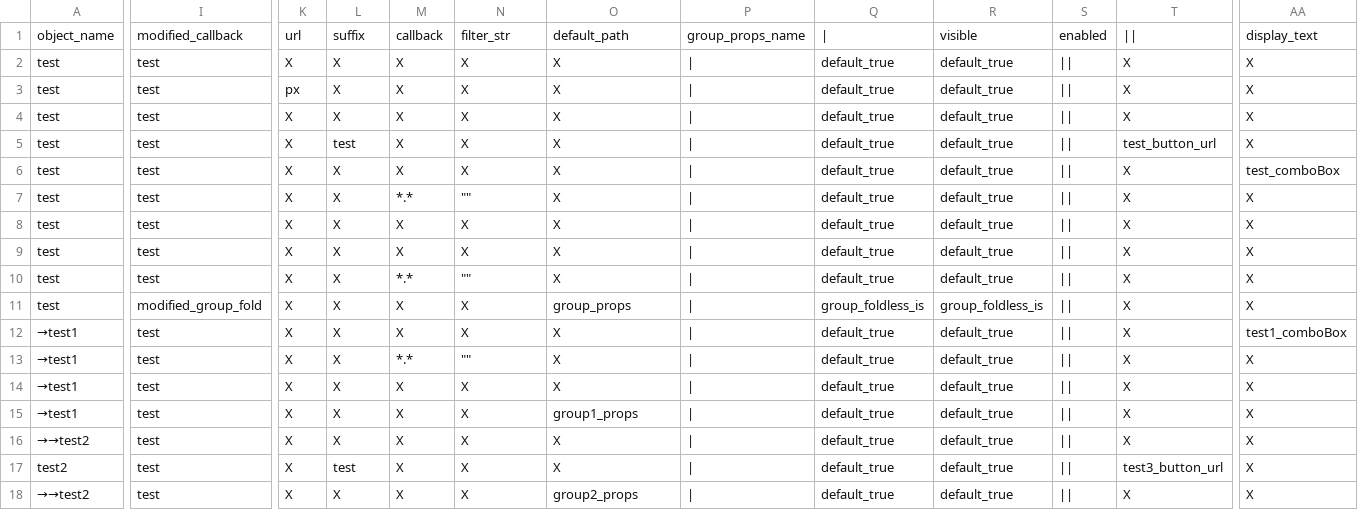
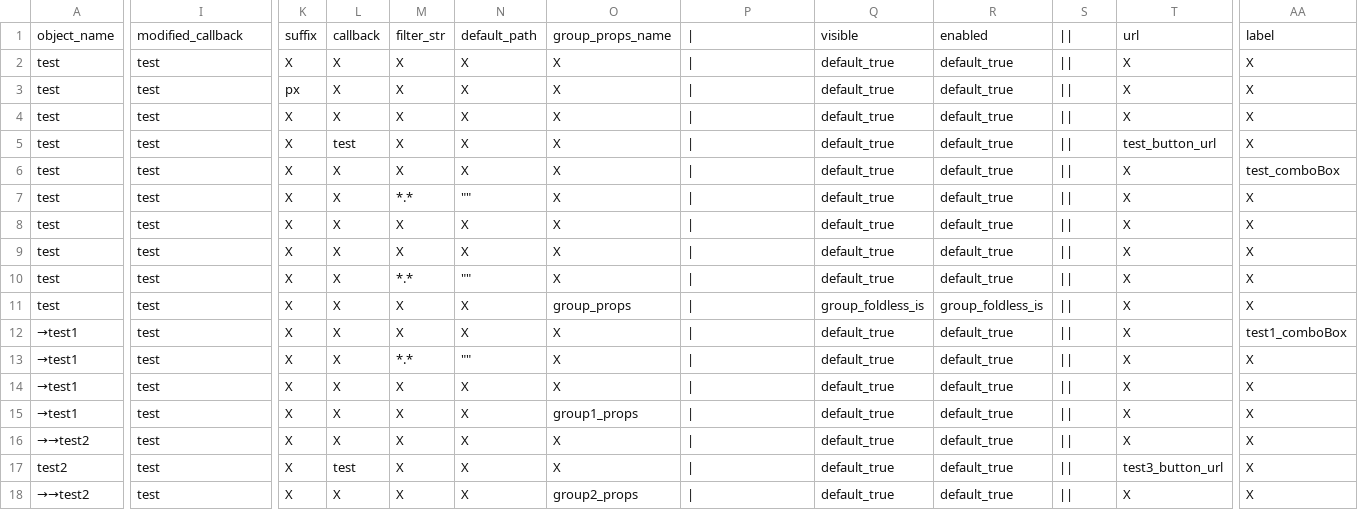
Before and after one commit to lanyangyin/obs-python-framework, a CSV file: obsScriptFramework_/plugins/widgetData.csv (was obsScriptFramework_/src/data/widgetData.csv), drawn as a sheet; only a part is shown, gaps mark what is left out; the diff names each change by its address in the sheet, - before the commit and + after, or states it on an @@ line.

```diff
--- a/obsScriptFramework_/src/data/widgetData.csv
+++ b/obsScriptFramework_/plugins/widgetData.csv
-K1: url
+K1: suffix
-L1: suffix
+L1: callback
-M1: callback
+M1: filter_str
-N1: filter_str
+N1: default_path
-O1: default_path
+O1: group_props_name
-P1: group_props_name
+P1: |
-Q1: |
+Q1: visible
-R1: visible
+R1: enabled
-S1: enabled
+S1: ||
-T1: ||
+T1: url
-AA1: display_text
+AA1: label
-I11: modified_group_fold
+I11: test
```
Also changed, not shown: obsScriptFramework_/src/data/widgetAttributeDefinitionData.csv, 8 other files.
